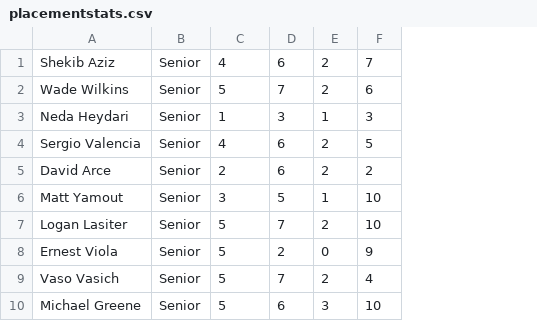
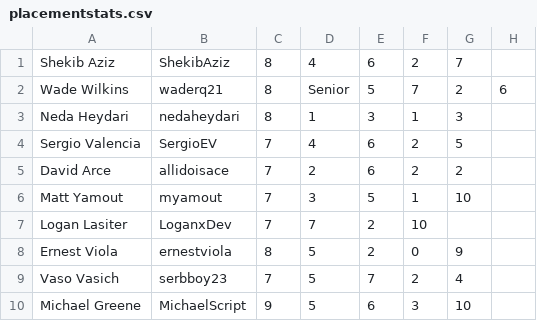
Before and after one commit to aztec-developers/roundrobin-wan, a CSV file: placementstats.csv, drawn as a sheet; removed rows and columns are numbered as before the commit, all else as after; the diff names each change by its address in the sheet, - before the commit and + after, or states it on an @@ line.

Commit message:
Create Fake Data

```diff
--- a/placementstats.csv
+++ b/placementstats.csv
-column B, rows 1-10: all Senior
+column B, rows 1-10: ShekibAziz | waderq21 | nedaheydari | SergioEV | allidoisace | myamout | LoganxDev | ernestviola | serbboy23 | MichaelScript
+column C, rows 1-10: 8 | 8 | 8 | 7 | 7 | 7 | 7 | 8 | 7 | 9
+column H, row 2: 6
-D2: 5
+D2: Senior
-E2: 7
+E2: 5
-F2: 2
+F2: 7
-G2: 6
+G2: 2
-D7: 5
+D7: 7
-E7: 7
+E7: 2
-F7: 2
+F7: 10
-G7: 10
+G7: (empty)
```
